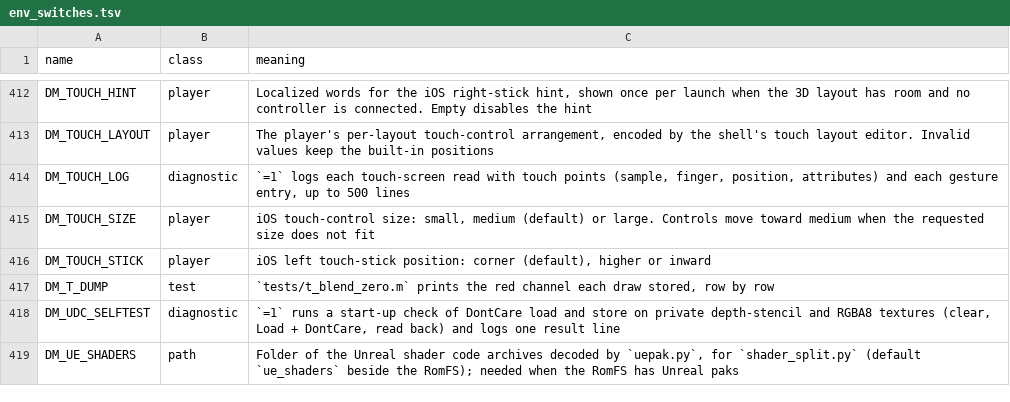
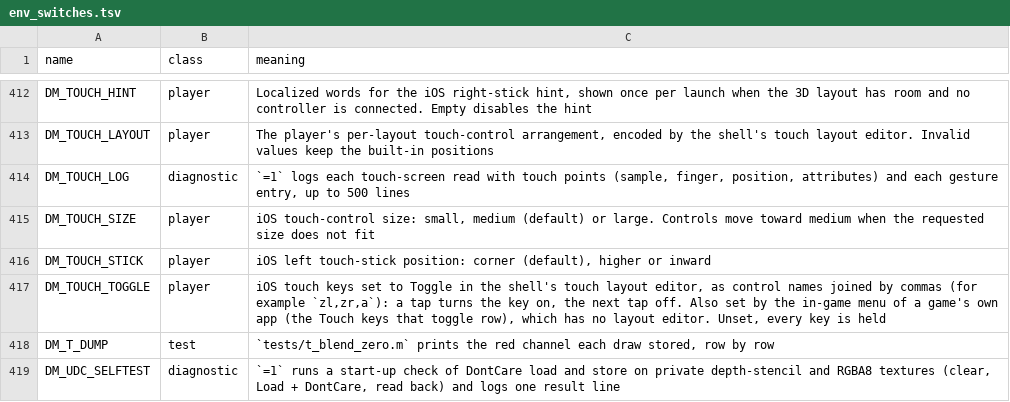
Before and after one commit to isToThyMoon/nxnative, a TSV file: docs/env_switches.tsv, drawn as a sheet; only a part is shown, gaps mark what is left out; the shorter side is filled out with more unchanged rows.

Commit message:
iOS: touch keys that toggle (DM_TOUCH_TOGGLE)
Holding a touch key for a long time is tiring, for example to run or to
accelerate. The shell's touch layout editor now sets each key to Hold or
Toggle and passes the toggled ones as DM_TOUCH_TOGGLE, control names joined
by commas (zl,zr,a). A tap on such a key turns it on, the next tap off, and
the key is drawn pressed while it is on. Only single keys toggle: the
diamond as a whole, the left stick and the D-pad are skipped, so is an
unknown name. Opening the in-game menu, a pose change, a connected
controller and the controller prompt release a toggled key with every
other key, so nothing stays on behind a menu.

dm_pad_toggle_parse in DmPadGeometry.h reads the value, DmGamepad.m keeps
the keys that are on and adds them to the pressed buttons.

Tests: pad_geometry_check.m (the value's form, skipped names, the limit),
test_env_switches.py (the new row).

Upstream-Status: pending [builds on the touch patches 0065 to 0070 and 0090, forwarded once those land upstream]
Reason: Touch keys that toggle, set per key in the shell's touch layout editor
Issue: LNPANDY/NX2Apple#658

```diff
--- a/docs/env_switches.tsv
+++ b/docs/env_switches.tsv
@@ -416,2 +416,3 @@ DM_TOUCH_SIZE	player	iOS touch-control size: small, medium (default) or large. C
 DM_TOUCH_STICK	player	iOS left touch-stick position: corner (default), higher or inward
+DM_TOUCH_TOGGLE	player	iOS touch keys set to Toggle in the shell's touch layout editor, as control names joined by commas (for example `zl,zr,a`): a tap turns the key on, the next tap off. Also set by the in-game menu of a game's own app (the Touch keys that toggle row), which has no layout editor. Unset, every key is held
 DM_T_DUMP	test	`tests/t_blend_zero.m` prints the red channel each draw stored, row by row
```
Also changed, not shown: 3 other files.
